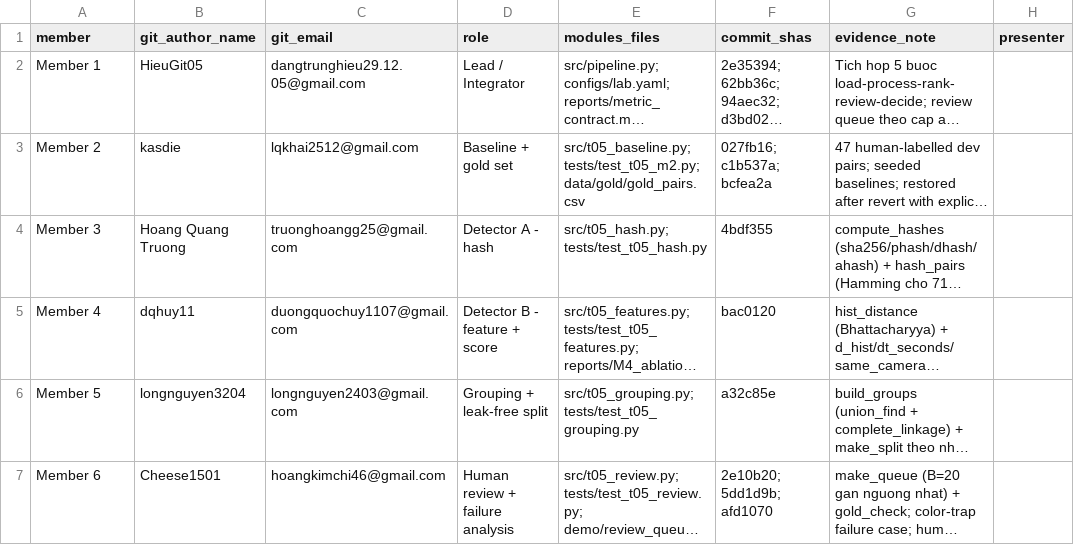
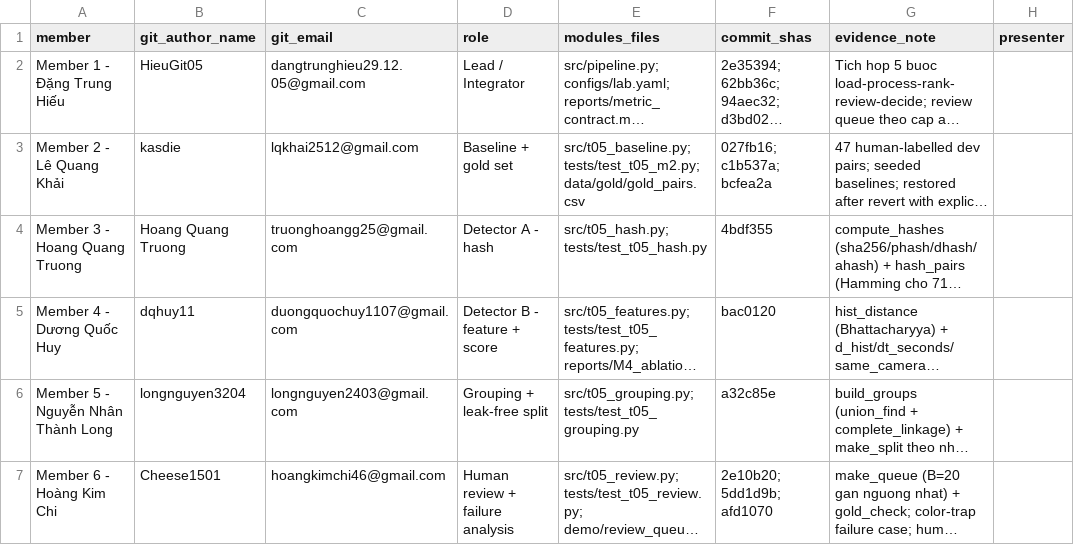
Before and after one commit to HieuGit05/K5-L2B-DAY06-T05, a CSV file: reports/team_contributions.csv, drawn as a sheet; long unchanged cells end in …; the diff names each change by its address in the sheet, - before the commit and + after, or states it on an @@ line.

```diff
--- a/reports/team_contributions.csv
+++ b/reports/team_contributions.csv
-A2 (member): Member 1
+A2 (member): Member 1 - Đặng Trung Hiếu
-A3 (member): Member 2
+A3 (member): Member 2 - Lê Quang Khải
-A4 (member): Member 3
+A4 (member): Member 3 - Hoang Quang Truong
-A5 (member): Member 4
+A5 (member): Member 4 - Dương Quốc Huy
-A6 (member): Member 5
+A6 (member): Member 5 - Nguyễn Nhân Thành Long
-A7 (member): Member 6
+A7 (member): Member 6 - Hoàng Kim Chi
```
Also changed, not shown: 1 other file.
